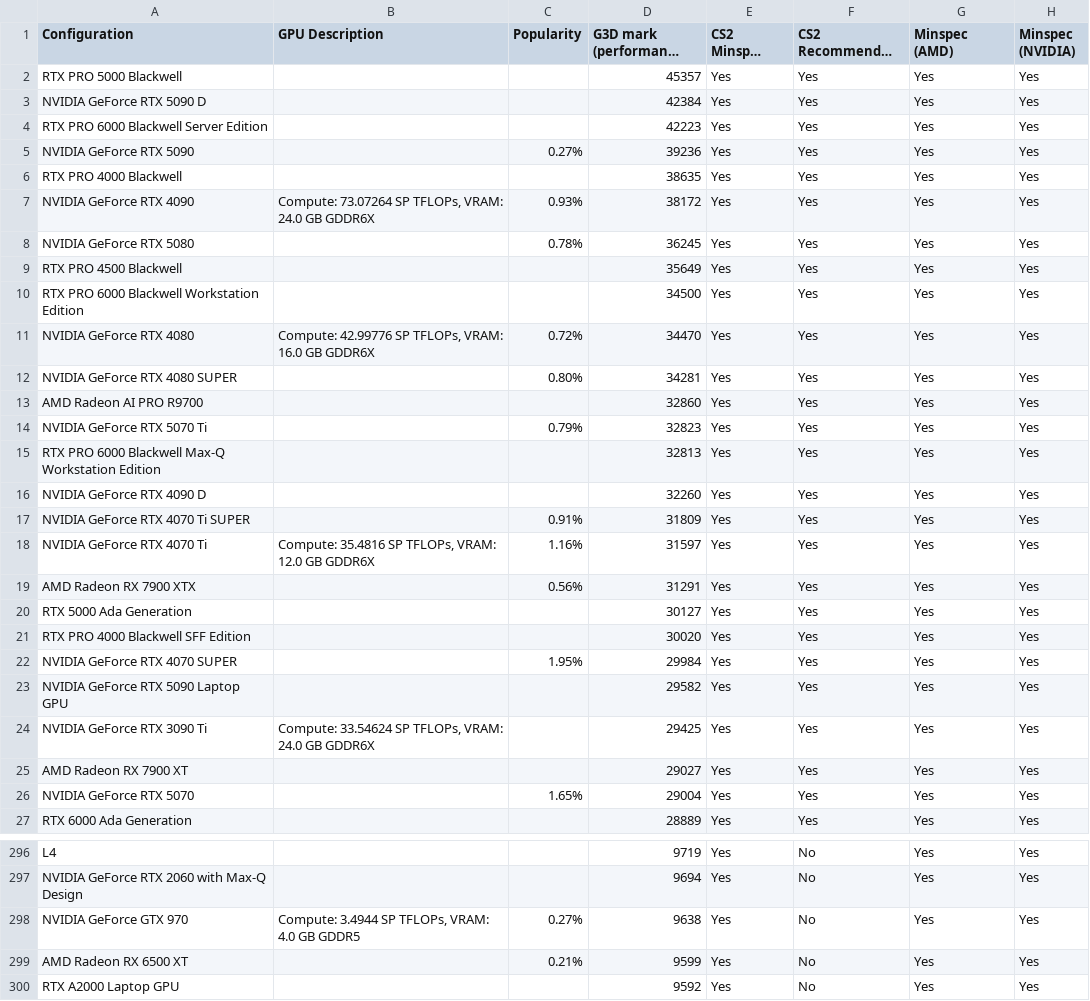
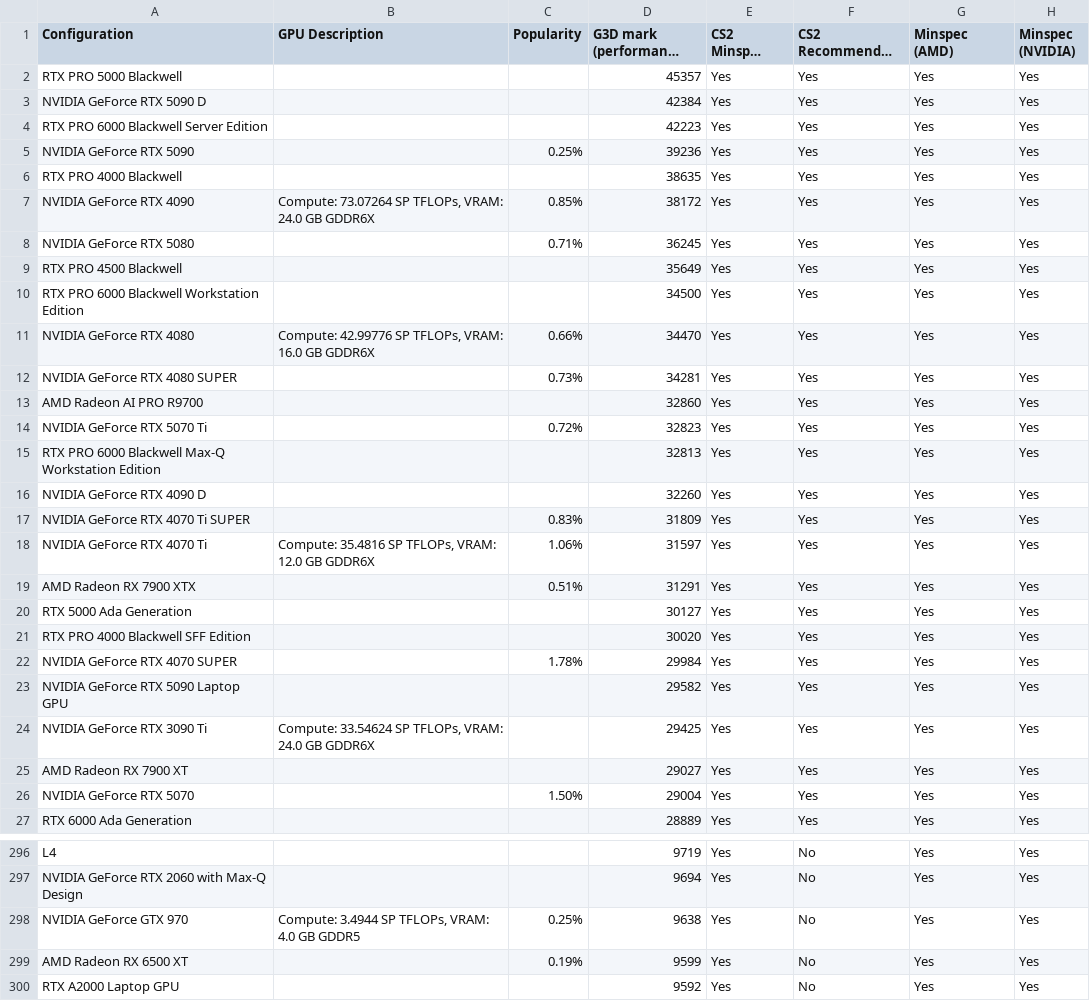
Before and after one commit to Kalmalyzer/hardware-spec-analyzer, a CSV file: output/all_cards.csv, drawn as a sheet; only a part is shown, gaps mark what is left out; long unchanged cells end in …; the diff covers the shown part only; the diff names each change by its address in the sheet, - before the commit and + after, or states it on an @@ line.

```diff
--- a/output/all_cards.csv
+++ b/output/all_cards.csv
-C5 (Popularity): 0.27%
+C5 (Popularity): 0.25%
-C7 (Popularity): 0.93%
+C7 (Popularity): 0.85%
-C8 (Popularity): 0.78%
+C8 (Popularity): 0.71%
-C11 (Popularity): 0.72%
+C11 (Popularity): 0.66%
-C12 (Popularity): 0.80%
+C12 (Popularity): 0.73%
-C14 (Popularity): 0.79%
+C14 (Popularity): 0.72%
-C17 (Popularity): 0.91%
+C17 (Popularity): 0.83%
-C18 (Popularity): 1.16%
+C18 (Popularity): 1.06%
-C19 (Popularity): 0.56%
+C19 (Popularity): 0.51%
-C22 (Popularity): 1.95%
+C22 (Popularity): 1.78%
-C26 (Popularity): 1.65%
+C26 (Popularity): 1.50%
-C298 (Popularity): 0.27%
+C298 (Popularity): 0.25%
-C299 (Popularity): 0.21%
+C299 (Popularity): 0.19%
```
Also changed, not shown: 1 added row and 88 edited cells elsewhere in this file, output/target_configurations.csv, 3 other files.
